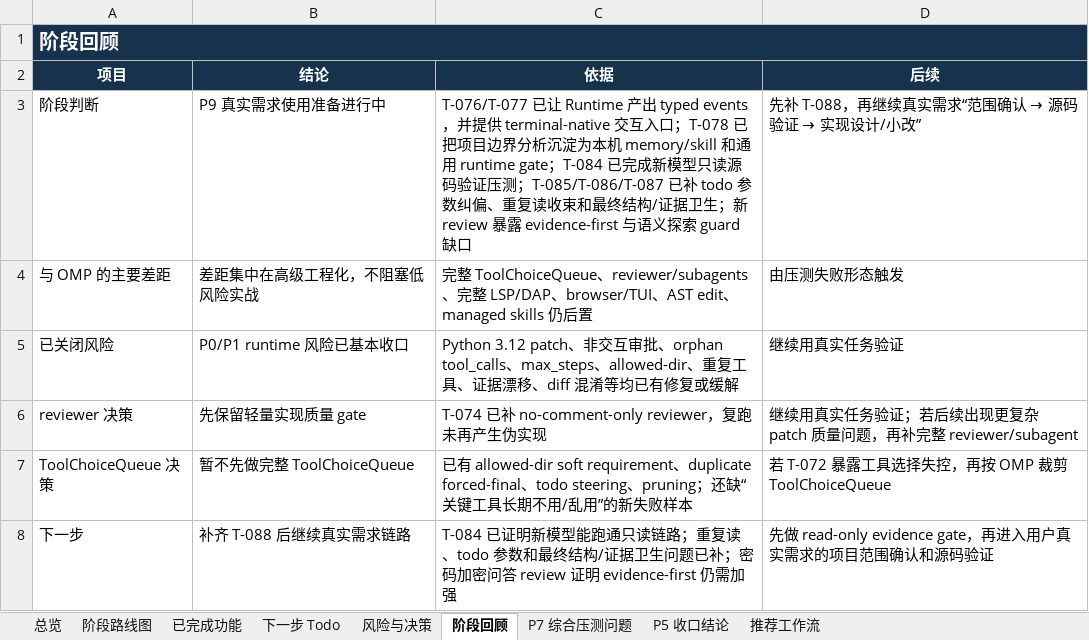
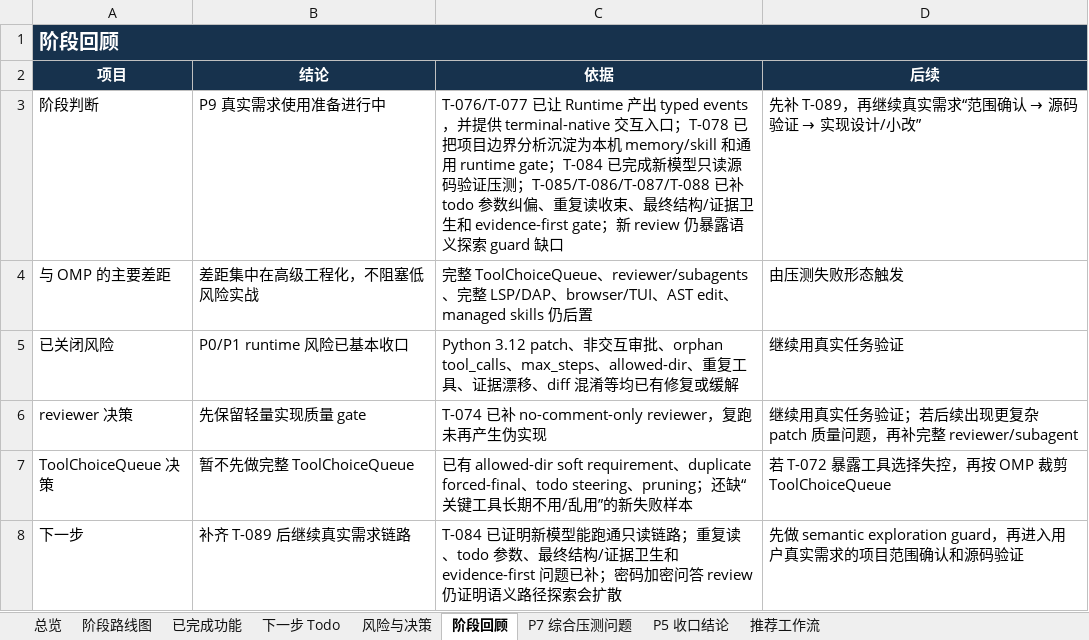
Before and after one commit to noone6931/lca-private-handoff-20260803, an Excel workbook: docs/local-coding-agent-project-management.xlsx, sheet 阶段回顾, drawn as a sheet; values as stored, in another font and other column widths than the file's, no borders; the diff names each change by its address in the sheet, - before the commit and + after, or states it on an @@ line.

Commit message:
Add read-only evidence gate

```diff
--- a/docs/local-coding-agent-project-management.xlsx (sheet 阶段回顾)
+++ b/docs/local-coding-agent-project-management.xlsx (sheet 阶段回顾)
-C3 (依据): …证压测；T-085/T-086/T-087 已补 todo 参数纠偏、重复读收束和最终结构/证据卫生；新 review 暴露 evidence-first 与语义探索…
+C3 (依据): …证压测；T-085/T-086/T-087/T-088 已补 todo 参数纠偏、重复读收束、最终结构/证据卫生和 evidence-first gate；新 review 仍暴露语义探索…
@@ D3 (后续): 先补 T-088，再继续真实需求“范围确认 → 源码验证 → 实现设计/小改” → 先补 T-089，再继续真实需求“范围确认 → 源码验证 → 实现设计/小改” @@
-B8 (结论): 补齐 T-088 后继续真实需求链路
+B8 (结论): 补齐 T-089 后继续真实需求链路
-C8 (依据): …、todo 参数和最终结构/证据卫生问题已补；密码加密问答 review 证明 evidence-first 仍需加强
+C8 (依据): …、todo 参数、最终结构/证据卫生和 evidence-first 问题已补；密码加密问答 review 仍证明语义路径探索会扩散
-D8 (后续): 先做 read-only evidence gate，再进入…
+D8 (后续): 先做 semantic exploration guard，再进入…
```
Also changed, not shown: sheet 风险与决策, sheet 下一步 Todo, 5 other files.
